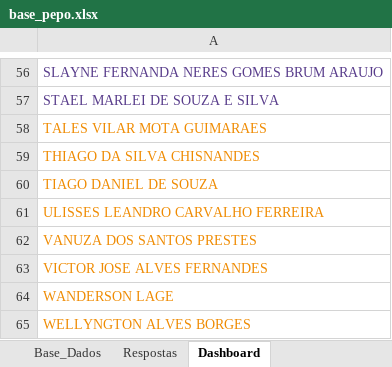
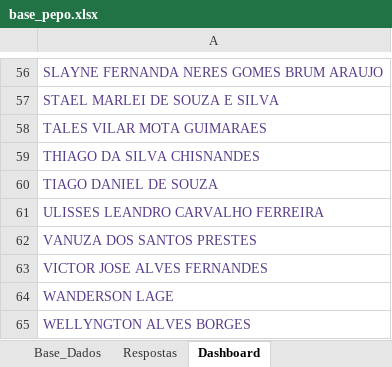
Before and after one commit to peopletodos02/pepo-validacao-2026, an Excel workbook: base_pepo.xlsx, sheet Dashboard, drawn as a sheet; only a part is shown, gaps mark what is left out; values as stored, in another font and other column widths than the file's, no borders; charts and pictures not drawn; the diff names each change by its address in the sheet, - before the commit and + after, or states it on an @@ line.

```diff
--- a/base_pepo.xlsx (sheet Dashboard)
+++ b/base_pepo.xlsx (sheet Dashboard)
-A58:A65 text colour: #EF8B02
+A58:A65 text colour: #583C8B
```
Also changed, not shown: sheet Base_Dados, charts or pictures.
